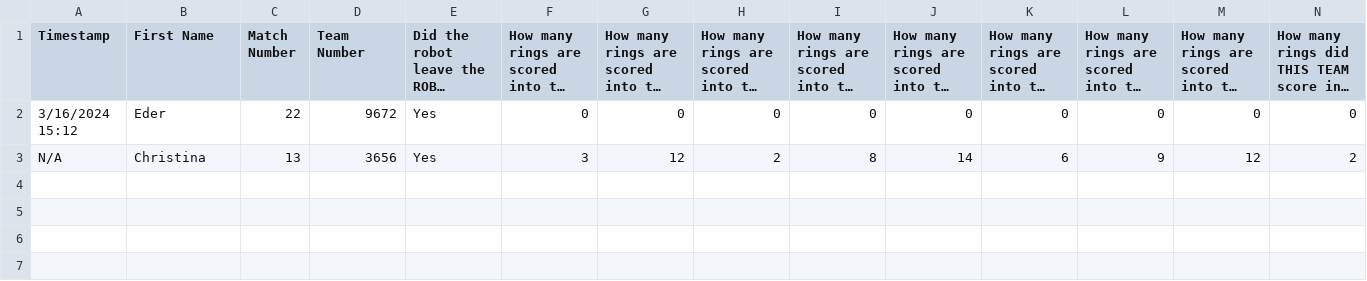
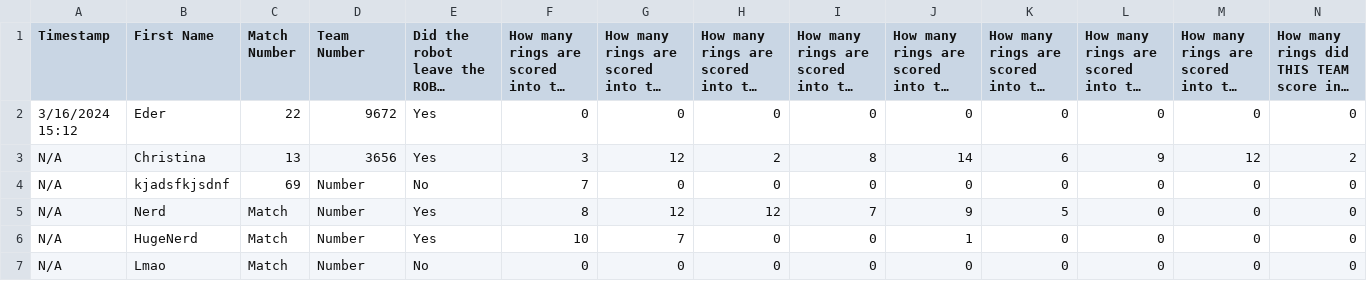
Before and after one commit to TerrifyingBridge/JavaScouting, a CSV file: Match_Scouting.csv, drawn as a sheet; only a part is shown; long unchanged cells end in …; rows hold the shown columns only; the diff names each change by its address in the sheet, - before the commit and + after, or states it on an @@ line.

```diff
--- a/Match_Scouting.csv
+++ b/Match_Scouting.csv
+row 4: N/A | kjadsfkjsdnf | 69 | Number | No | 7 | 0 | 0 | 0 | 0 | 0 | 0 | 0 | 0
+row 5: N/A | Nerd | Match | Number | Yes | 8 | 12 | 12 | 7 | 9 | 5 | 0 | 0 | 0
+row 6: N/A | HugeNerd | Match | Number | Yes | 10 | 7 | 0 | 0 | 1 | 0 | 0 | 0 | 0
+row 7: N/A | Lmao | Match | Number | No | 0 | 0 | 0 | 0 | 0 | 0 | 0 | 0 | 0
```
Also changed, not shown: 10 other files.
